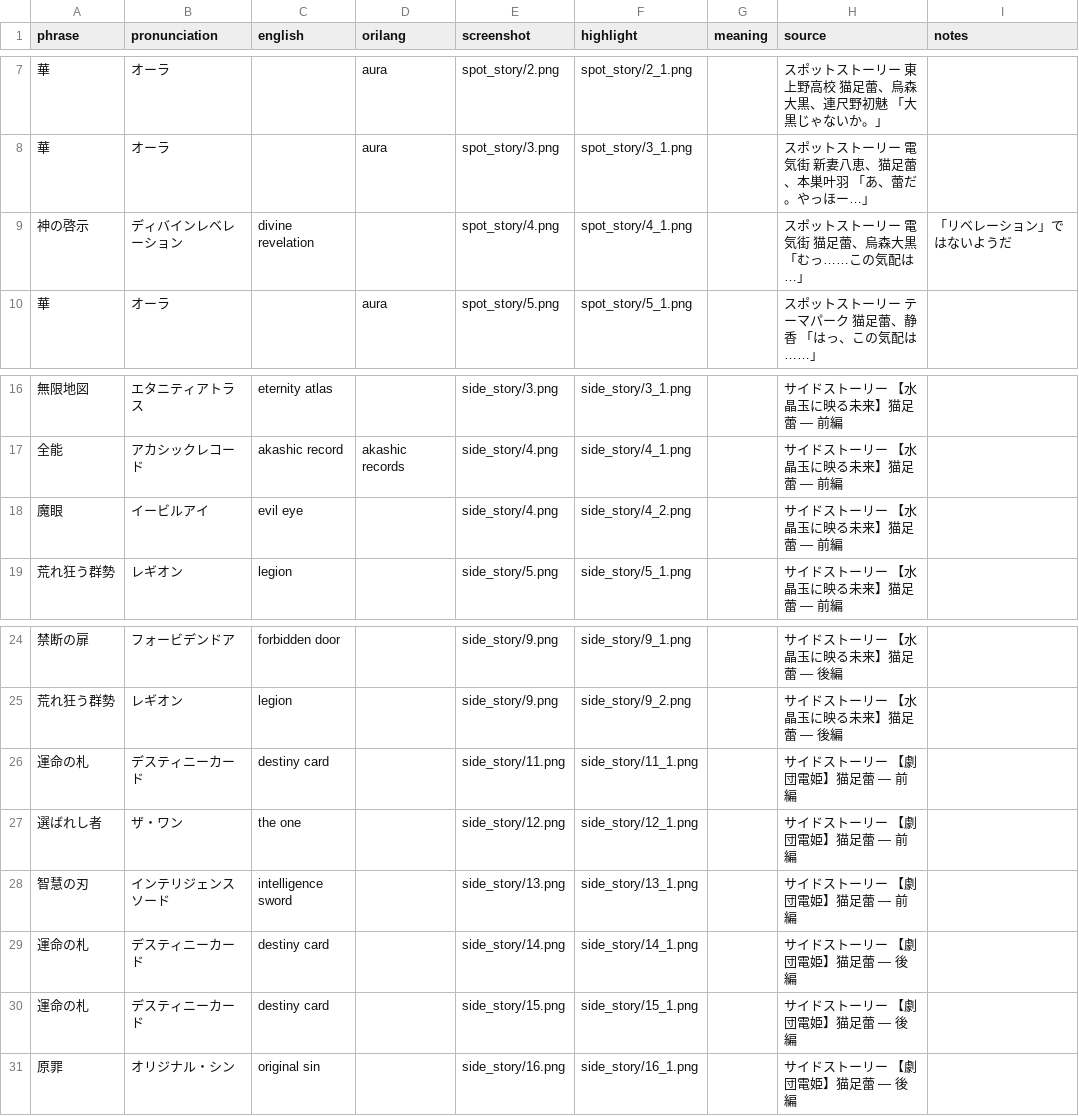
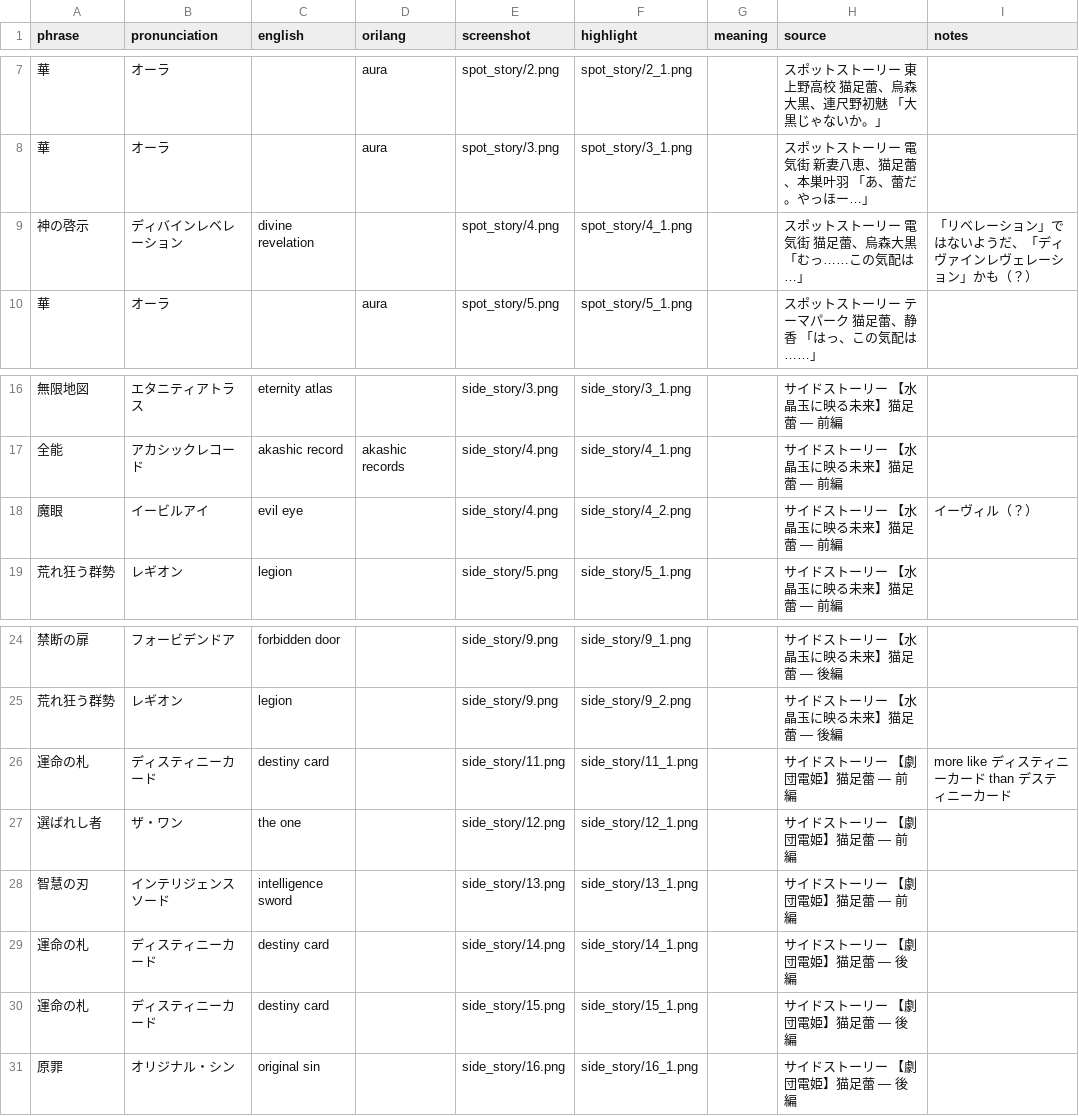
Before and after one commit to t-wy/wds-tsubomi-lang, a CSV file: data.csv, drawn as a sheet; only a part is shown, gaps mark what is left out.

```diff
--- a/data.csv
+++ b/data.csv
@@ -8,3 +8,3 @@ phrase,pronunciation,english,orilang,screenshot,highlight,meaning,source,notes
 華,オーラ,,aura,spot_story/3.png,spot_story/3_1.png,,スポットストーリー 電気街 新妻八恵、猫足蕾、本巣叶羽 「あ、蕾だ。やっほー…」,
-神の啓示,ディバインレベレーション,divine revelation,,spot_story/4.png,spot_story/4_1.png,,スポットストーリー 電気街 猫足蕾、烏森大黒 「むっ……この気配は…」,「リベレーション」ではないようだ
+神の啓示,ディバインレベレーション,divine revelation,,spot_story/4.png,spot_story/4_1.png,,スポットストーリー 電気街 猫足蕾、烏森大黒 「むっ……この気配は…」,「リベレーション」ではないようだ、「ディヴァインレヴェレーション」かも（？）
 華,オーラ,,aura,spot_story/5.png,spot_story/5_1.png,,スポットストーリー テーマパーク 猫足蕾、静香 「はっ、この気配は……」,
@@ -17,3 +17,3 @@ phrase,pronunciation,english,orilang,screenshot,highlight,meaning,source,notes
 全能,アカシックレコード,akashic record,akashic records,side_story/4.png,side_story/4_1.png,,サイドストーリー 【水晶玉に映る未来】猫足蕾 — 前編,
-魔眼,イービルアイ,evil eye,,side_story/4.png,side_story/4_2.png,,サイドストーリー 【水晶玉に映る未来】猫足蕾 — 前編,
+魔眼,イービルアイ,evil eye,,side_story/4.png,side_story/4_2.png,,サイドストーリー 【水晶玉に映る未来】猫足蕾 — 前編,イーヴィル（？）
 荒れ狂う群勢,レギオン,legion,,side_story/5.png,side_story/5_1.png,,サイドストーリー 【水晶玉に映る未来】猫足蕾 — 前編,
@@ -25,7 +25,7 @@ phrase,pronunciation,english,orilang,screenshot,highlight,meaning,source,notes
 荒れ狂う群勢,レギオン,legion,,side_story/9.png,side_story/9_2.png,,サイドストーリー 【水晶玉に映る未来】猫足蕾 — 後編,
-運命の札,デスティニーカード,destiny card,,side_story/11.png,side_story/11_1.png,,サイドストーリー 【劇団電姫】猫足蕾 — 前編,
+運命の札,ディスティニーカード,destiny card,,side_story/11.png,side_story/11_1.png,,サイドストーリー 【劇団電姫】猫足蕾 — 前編,more like ディスティニーカード than デスティニーカード
 選ばれし者,ザ・ワン,the one,,side_story/12.png,side_story/12_1.png,,サイドストーリー 【劇団電姫】猫足蕾 — 前編,
 智慧の刃,インテリジェンスソード,intelligence sword,,side_story/13.png,side_story/13_1.png,,サイドストーリー 【劇団電姫】猫足蕾 — 前編,
-運命の札,デスティニーカード,destiny card,,side_story/14.png,side_story/14_1.png,,サイドストーリー 【劇団電姫】猫足蕾 — 後編,
-運命の札,デスティニーカード,destiny card,,side_story/15.png,side_story/15_1.png,,サイドストーリー 【劇団電姫】猫足蕾 — 後編,
+運命の札,ディスティニーカード,destiny card,,side_story/14.png,side_story/14_1.png,,サイドストーリー 【劇団電姫】猫足蕾 — 後編,
+運命の札,ディスティニーカード,destiny card,,side_story/15.png,side_story/15_1.png,,サイドストーリー 【劇団電姫】猫足蕾 — 後編,
 原罪,オリジナル・シン,original sin,,side_story/16.png,side_story/16_1.png,,サイドストーリー 【劇団電姫】猫足蕾 — 後編,
```
Also changed, not shown: 1 other file.
